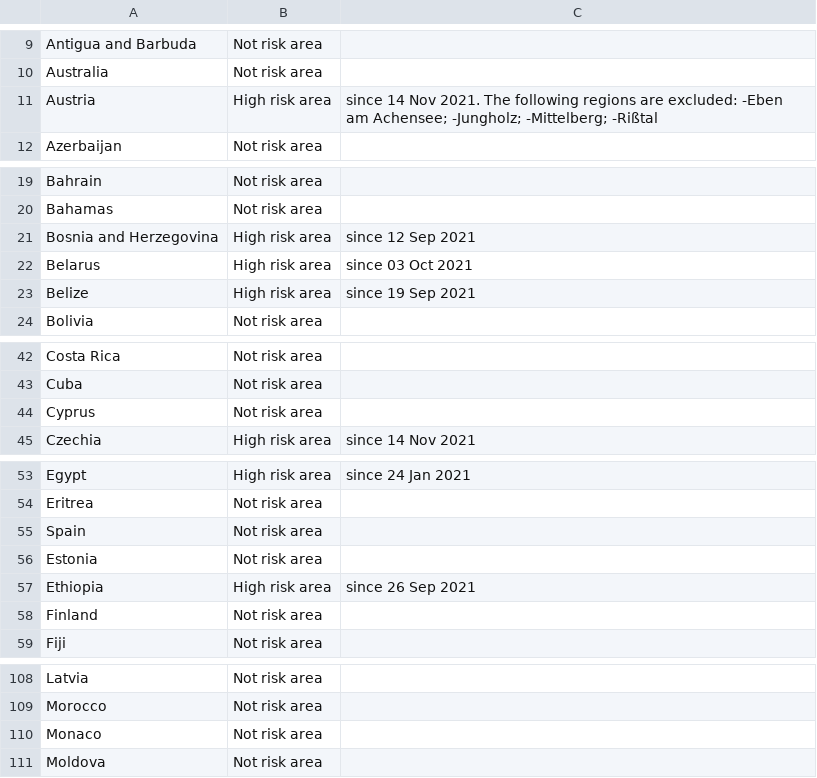
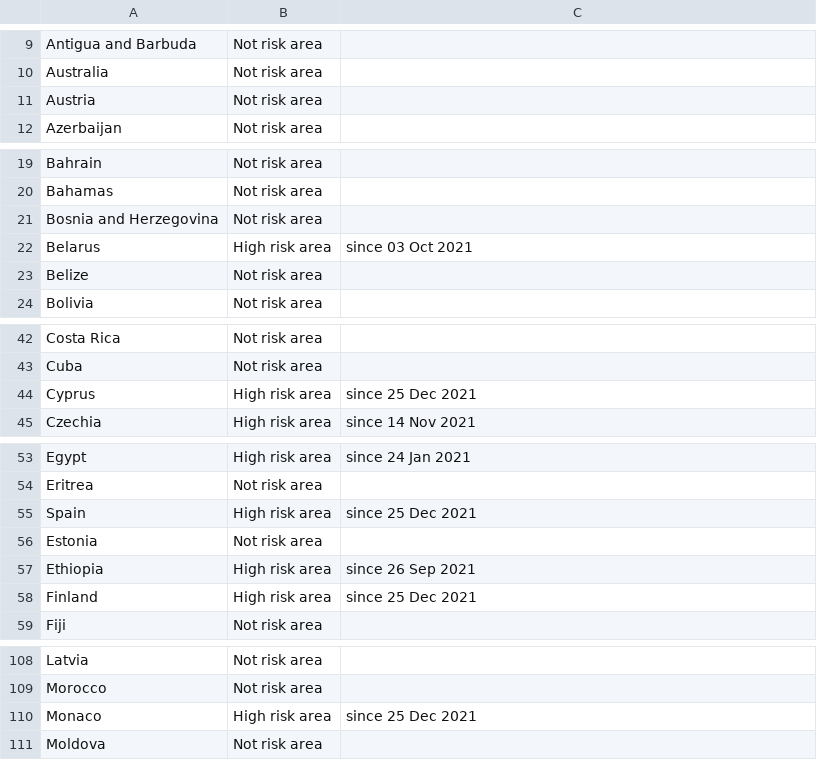
Before and after one commit to dieghernan/RKI-Corona-Atlas, a CSV file: assets/dist/db_countries_risk_en.csv, drawn as a sheet; only a part is shown, gaps mark what is left out; the diff covers the shown part only.

```diff
--- a/assets/dist/db_countries_risk_en.csv
+++ b/assets/dist/db_countries_risk_en.csv
@@ -10,3 +10,3 @@ Antigua and Barbuda,Not risk area,
 Australia,Not risk area,
-Austria,High risk area,since 14 Nov 2021. The following regions are excluded: -Eben am Achensee; -Jungholz; -Mittelberg; -Rißtal
+Austria,Not risk area,
 Azerbaijan,Not risk area,
@@ -20,5 +20,5 @@ Bahrain,Not risk area,
 Bahamas,Not risk area,
-Bosnia and Herzegovina,High risk area,since 12 Sep 2021
+Bosnia and Herzegovina,Not risk area,
 Belarus,High risk area,since 03 Oct 2021
-Belize,High risk area,since 19 Sep 2021
+Belize,Not risk area,
 Bolivia,Not risk area,
@@ -43,3 +43,3 @@ Costa Rica,Not risk area,
 Cuba,Not risk area,
-Cyprus,Not risk area,
+Cyprus,High risk area,since 25 Dec 2021
 Czechia,High risk area,since 14 Nov 2021
@@ -54,6 +54,6 @@ Egypt,High risk area,since 24 Jan 2021
 Eritrea,Not risk area,
-Spain,Not risk area,
+Spain,High risk area,since 25 Dec 2021
 Estonia,Not risk area,
 Ethiopia,High risk area,since 26 Sep 2021
-Finland,Not risk area,
+Finland,High risk area,since 25 Dec 2021
 Fiji,Not risk area,
@@ -109,3 +109,3 @@ Latvia,Not risk area,
 Morocco,Not risk area,
-Monaco,Not risk area,
+Monaco,High risk area,since 25 Dec 2021
 Moldova,Not risk area,
```
Also changed, not shown: 8 edited cells elsewhere in this file, assets/data/db_scraped.csv, assets/dist/db_countries_risk_es.csv, 19 other files.
